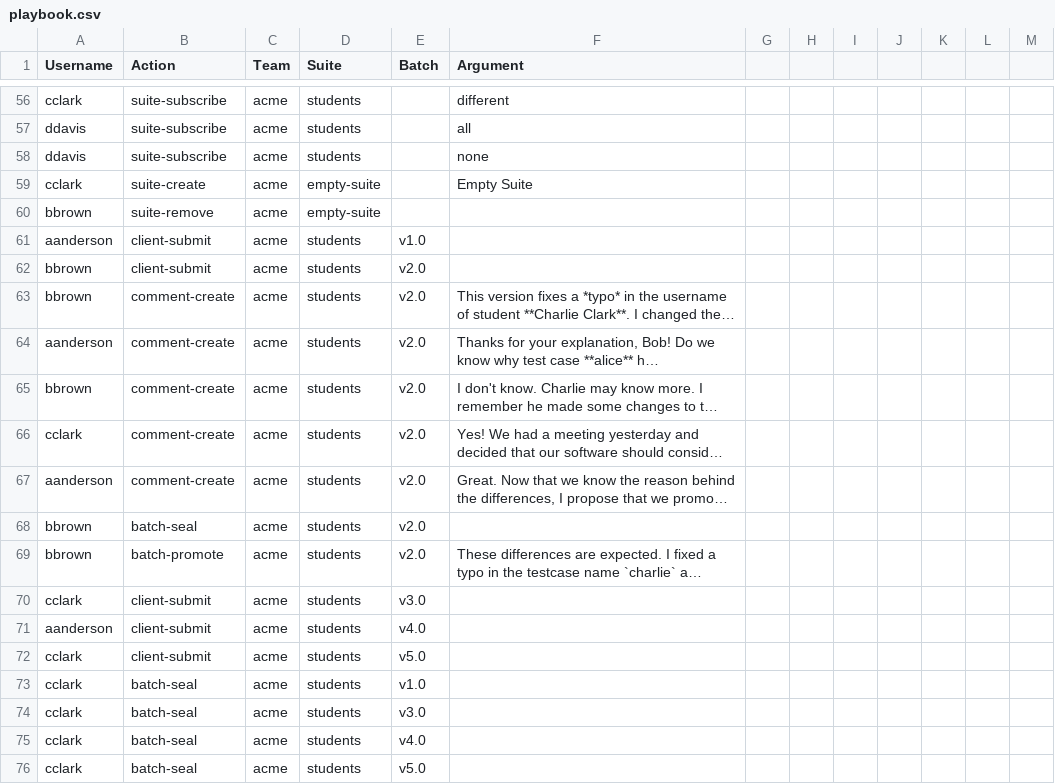
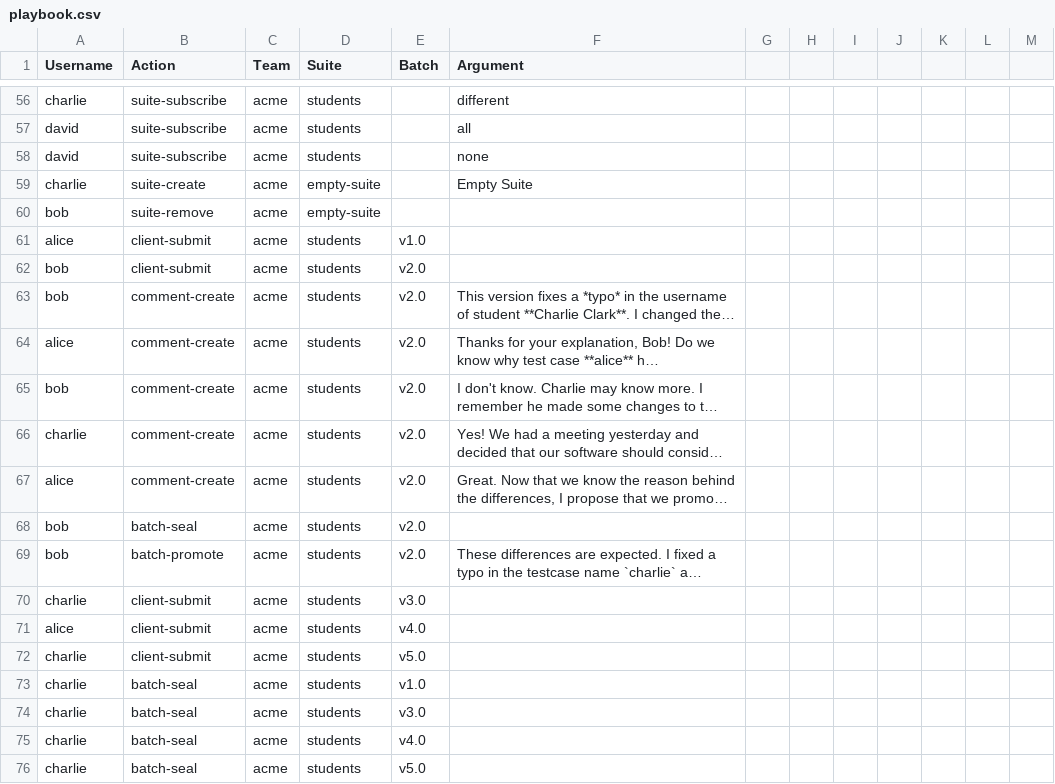
Before and after one commit to trytouca/trytouca, a CSV file: api/e2e/data/playbook.csv, drawn as a sheet; only a part is shown, gaps mark what is left out; long unchanged cells end in …; the diff covers the shown part only; the diff names each change by its address in the sheet, - before the commit and + after, or states it on an @@ line.

Commit message:
server: use email instead of username for user flows (#612)
Co-authored-by: Pejman Ghorbanzade <pejman@touca.io>

```diff
--- a/api/e2e/data/playbook.csv
+++ b/api/e2e/data/playbook.csv
-A56 (Username): cclark
+A56 (Username): charlie
-A57:A58 (Username): ddavis
+A57:A58 (Username): david
-A59 (Username): cclark
+A59 (Username): charlie
-A60 (Username): bbrown
+A60 (Username): bob
-A61 (Username): aanderson
+A61 (Username): alice
-A62:A63 (Username): bbrown
+A62:A63 (Username): bob
-A64 (Username): aanderson
+A64 (Username): alice
-A65 (Username): bbrown
+A65 (Username): bob
-A66 (Username): cclark
+A66 (Username): charlie
-A67 (Username): aanderson
+A67 (Username): alice
-A68:A69 (Username): bbrown
+A68:A69 (Username): bob
-A70 (Username): cclark
+A70 (Username): charlie
-A71 (Username): aanderson
+A71 (Username): alice
-A72:A76 (Username): cclark
+A72:A76 (Username): charlie
```
Also changed, not shown: 1 added row, 1 removed row and 57 edited cells elsewhere in this file, 32 other files.
